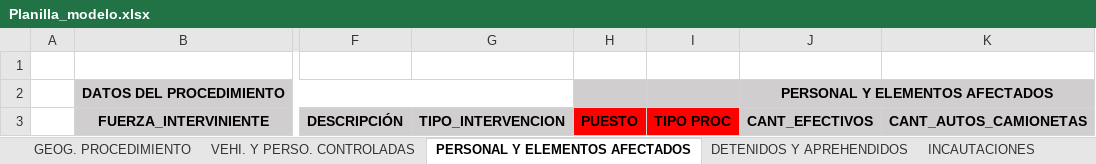
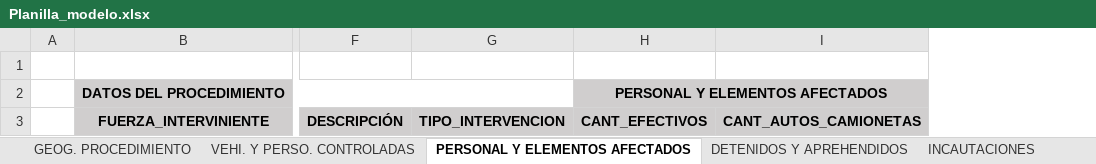
Before and after one commit to jonatha1992/DNEC, an Excel workbook: Planilla_modelo.xlsx, sheet PERSONAL Y ELEMENTOS AFECTADOS, drawn as a sheet; only a part is shown, gaps mark what is left out; values as stored, in another font and other column widths than the file's, no borders; table styles not drawn; the diff names each change by its address in the sheet, - before the commit and + after, or states it on an @@ line.

```diff
--- a/Planilla_modelo.xlsx (sheet PERSONAL Y ELEMENTOS AFECTADOS)
+++ b/Planilla_modelo.xlsx (sheet PERSONAL Y ELEMENTOS AFECTADOS)
-column H, row 3: PUESTO
-column I, row 3: TIPO PROC
```
Also changed, not shown: sheet ABATIDOS, sheet FALLECIDOS, sheet OTROS EVENTOS, sheet TRATA O TRAFIC PERSONAS, sheet VEHI. Y PERSO. CONTROLADAS, sheet OTROS DELITOS, other sheet tabs, 24 other files.
